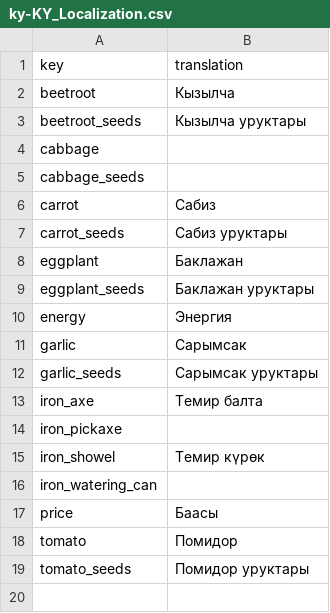
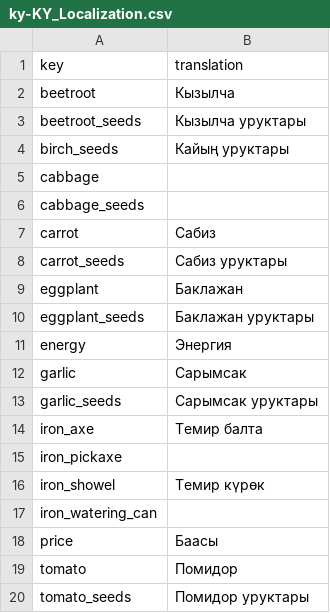
Before and after one commit to TheRickMountain/Ay-Bulak, a CSV file: palmesneo_village/palmesneo_village/Content/Localization/ky-KY_Localization.csv, drawn as a sheet; the diff names each change by its address in the sheet, - before the commit and + after, or states it on an @@ line.

```diff
--- a/palmesneo_village/palmesneo_village/Content/Localization/ky-KY_Localization.csv
+++ b/palmesneo_village/palmesneo_village/Content/Localization/ky-KY_Localization.csv
+row 4: birch_seeds | Кайың уруктары
```
Also changed, not shown: palmesneo_village/palmesneo_village/Content/Localization/en-US_Localization.csv, palmesneo_village/palmesneo_village/Content/Localization/ru-RU_Localization.csv, 5 other files.
